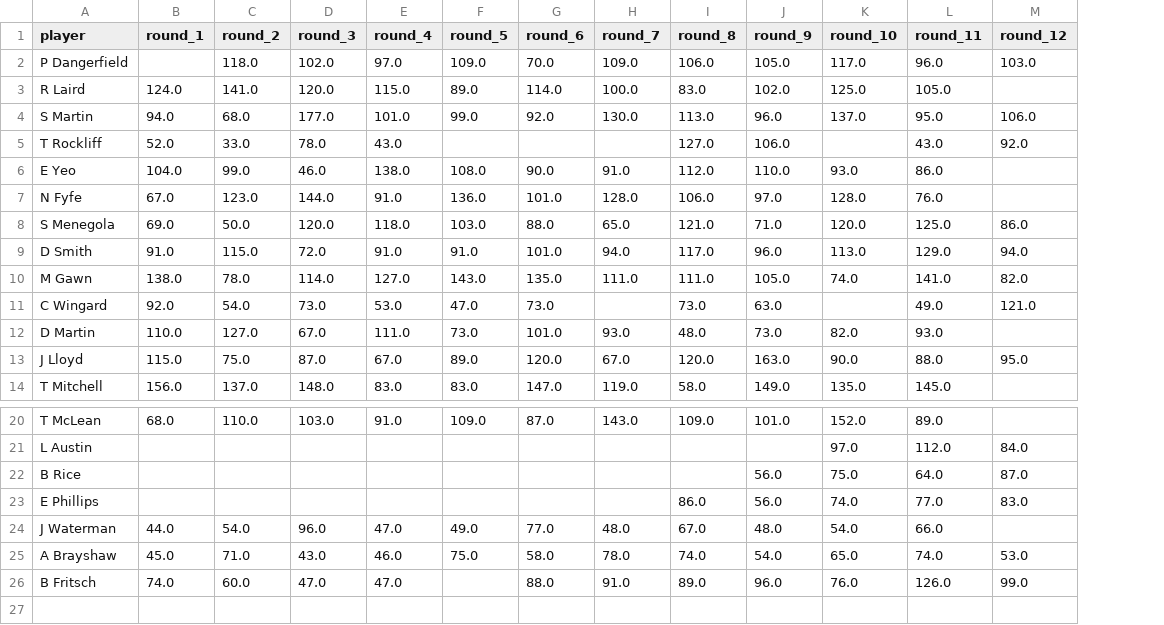
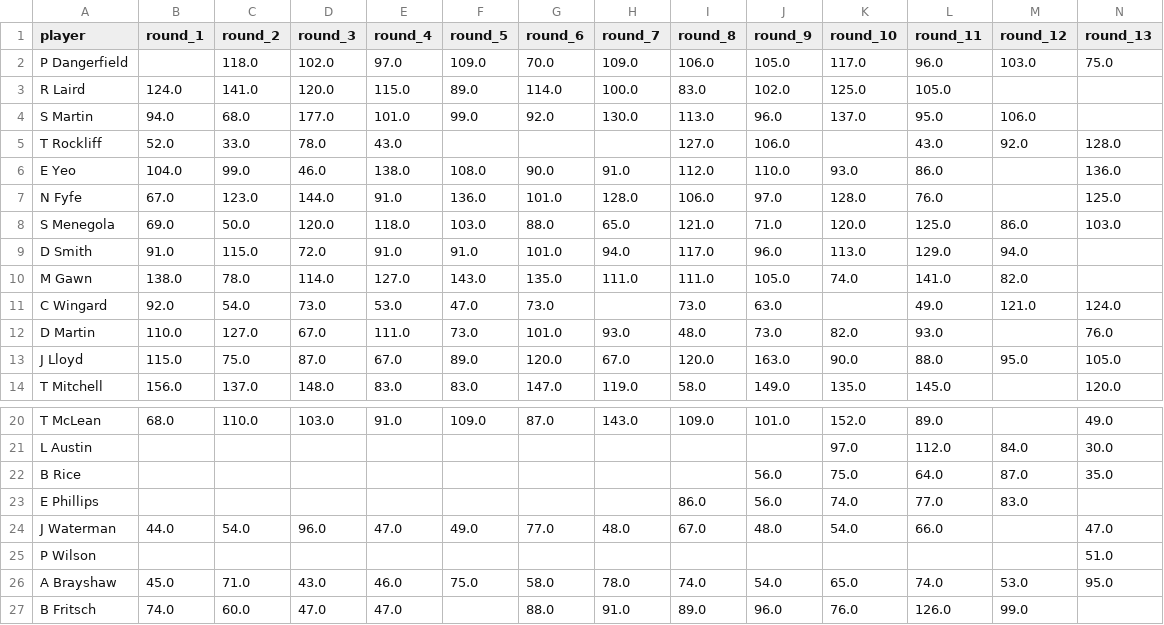
Before and after one commit to mpoorboy/AFL-fantasy-data, a CSV file: my_players.csv, drawn as a sheet; only a part is shown, gaps mark what is left out; the diff names each change by its address in the sheet, - before the commit and + after, or states it on an @@ line.

```diff
--- a/my_players.csv
+++ b/my_players.csv
+column N (round_13), rows 2-14: 75.0 |  |  | 128.0 | 136.0 | 125.0 | 103.0 |  |  | 124.0 | 76.0 | 105.0 | 120.0; rows 20-24: 49.0 | 30.0 | 35.0 |  | 47.0; row 26: 95.0
+row 25: P Wilson |  |  |  |  |  |  |  |  |  |  |  |  | 51.0
```
Also changed, not shown: dt.csv, 4 other files.
